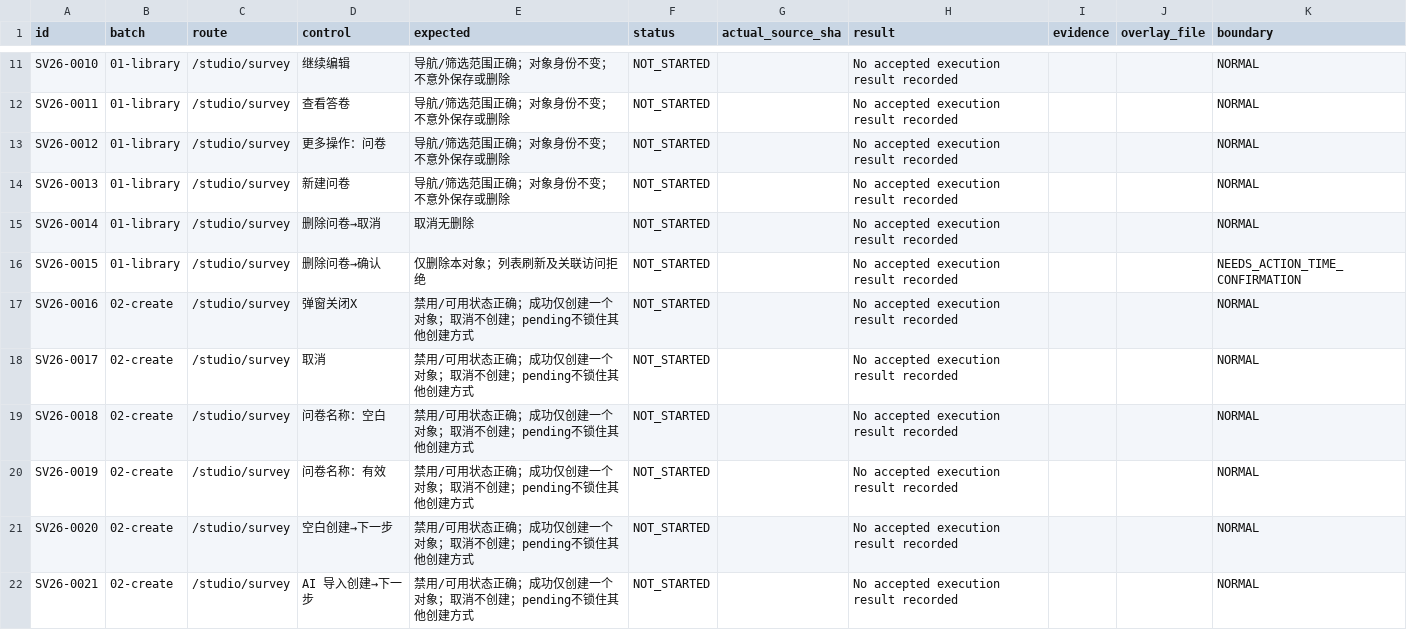
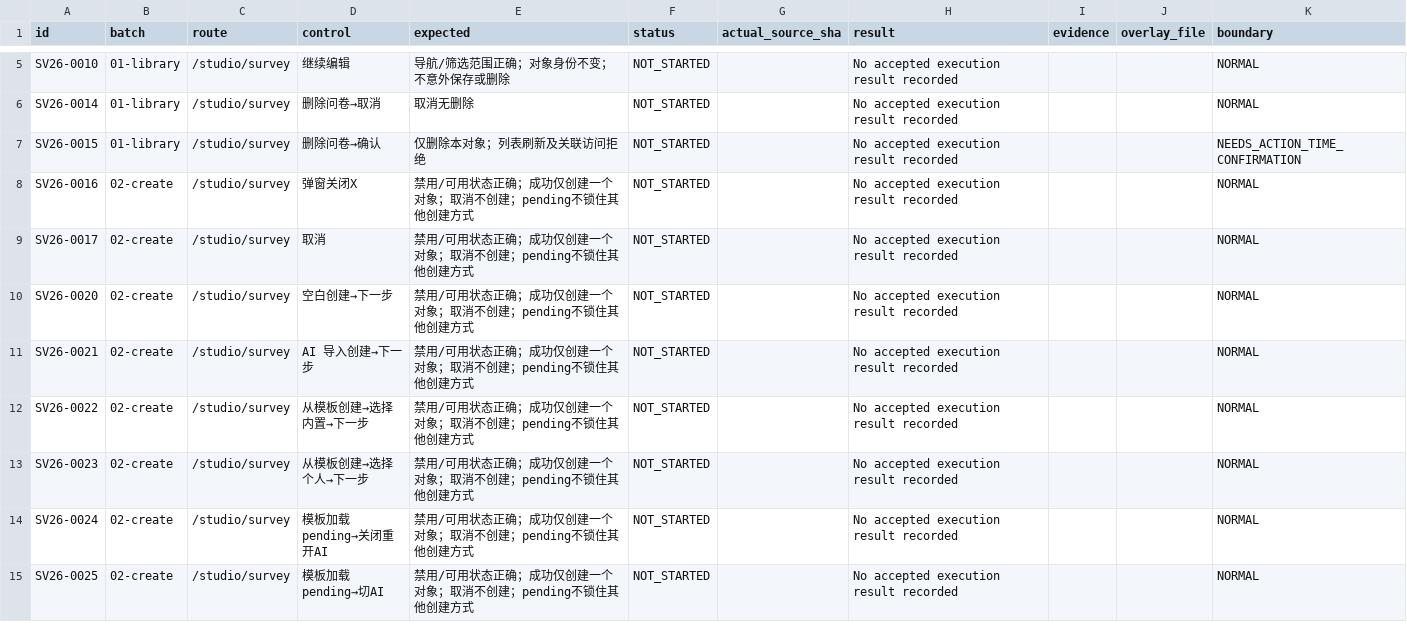
Before and after one commit to boardx/workspacex, a CSV file: docs/evidence/survey-all-buttons-20261004/remaining-results.csv, drawn as a sheet; only a part is shown, gaps mark what is left out; the shorter side is filled out with more unchanged rows; the diff covers the shown part only; the diff names each change by its address in the sheet, - before the commit and + after, or states it on an @@ line.

```diff
--- a/docs/evidence/survey-all-buttons-20261004/remaining-results.csv
+++ b/docs/evidence/survey-all-buttons-20261004/remaining-results.csv
-row 12: SV26-0011 | 01-library | /studio/survey | 查看答卷 | 导航/筛选范围正确；对象身份不变；不意外保存或删除 | NOT_STARTED |  | No accepted execution result recorded |  |  | NORMAL
-row 13: SV26-0012 | 01-library | /studio/survey | 更多操作：问卷 | 导航/筛选范围正确；对象身份不变；不意外保存或删除 | NOT_STARTED |  | No accepted execution result recorded |  |  | NORMAL
-row 14: SV26-0013 | 01-library | /studio/survey | 新建问卷 | 导航/筛选范围正确；对象身份不变；不意外保存或删除 | NOT_STARTED |  | No accepted execution result recorded |  |  | NORMAL
-row 19: SV26-0018 | 02-create | /studio/survey | 问卷名称：空白 | 禁用/可用状态正确；成功仅创建一个对象；取消不创建；pending不锁住其他创建方式 | NOT_STARTED |  | No accepted execution result recorded |  |  | NORMAL
-row 20: SV26-0019 | 02-create | /studio/survey | 问卷名称：有效 | 禁用/可用状态正确；成功仅创建一个对象；取消不创建；pending不锁住其他创建方式 | NOT_STARTED |  | No accepted execution result recorded |  |  | NORMAL
```
Also changed, not shown: 6 removed rows elsewhere in this file, docs/evidence/survey-all-buttons-20261004/execution-results.csv, docs/evidence/survey-all-buttons-20261004/parent-ui-results.csv, 4 other files.
